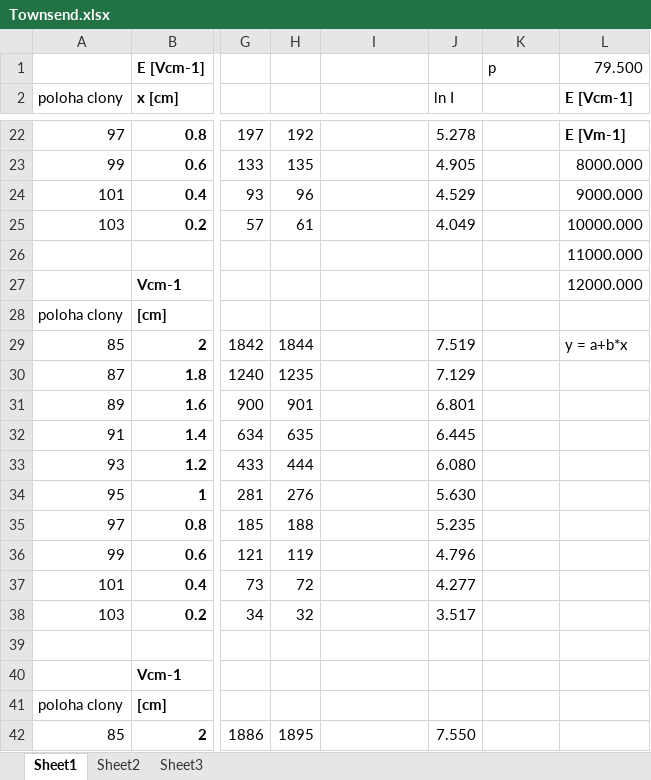
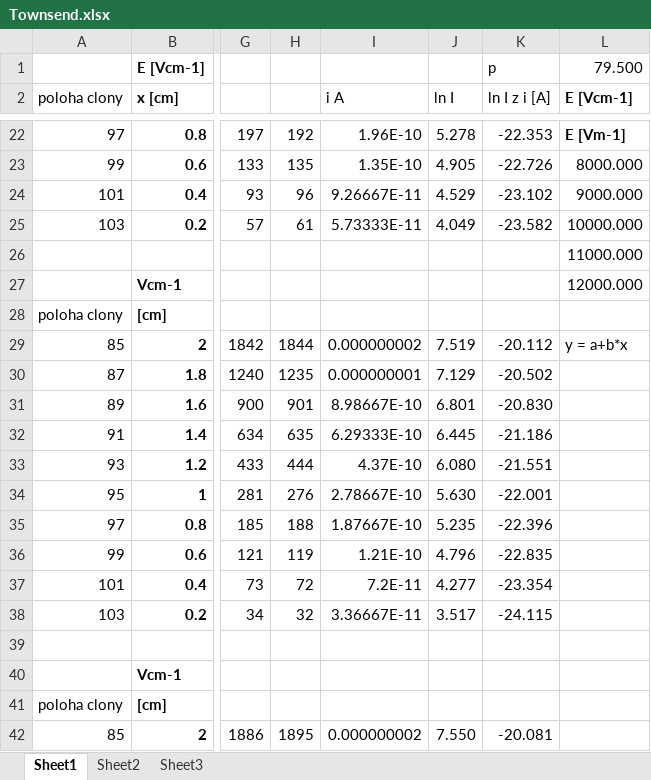
Before and after one commit to Raay473667/PraktikaPlazma, an Excel workbook: 01_Townsend/data/Townsend.xlsx, sheet Sheet1, drawn as a sheet; only a part is shown, gaps mark what is left out; values as stored, in another font and other column widths than the file's, no borders; the diff covers the shown part only; the diff names each change by its address in the sheet, - before the commit and + after, or states it on an @@ line.

```diff
--- a/01_Townsend/data/Townsend.xlsx (sheet Sheet1)
+++ b/01_Townsend/data/Townsend.xlsx (sheet Sheet1)
-I2: (empty)
+I2: i A
-K2: (empty)
+K2: ln I z i [A]
-I22 (i A): (empty)
+I22 (i A): 1.96E-10
-K22 (ln I z i [A]): (empty)
+K22 (ln I z i [A]): -22.353
-I23 (i A): (empty)
+I23 (i A): 1.35E-10
-K23 (ln I z i [A]): (empty)
+K23 (ln I z i [A]): -22.726
-I24 (i A): (empty)
+I24 (i A): 9.26667E-11
-K24 (ln I z i [A]): (empty)
+K24 (ln I z i [A]): -23.102
-I25 (i A): (empty)
+I25 (i A): 5.73333E-11
-K25 (ln I z i [A]): (empty)
+K25 (ln I z i [A]): -23.582
-I29 (i A): (empty)
+I29 (i A): 0.000000002
-K29 (ln I z i [A]): (empty)
+K29 (ln I z i [A]): -20.112
-I30 (i A): (empty)
+I30 (i A): 0.000000001
-K30 (ln I z i [A]): (empty)
+K30 (ln I z i [A]): -20.502
-I31 (i A): (empty)
+I31 (i A): 8.98667E-10
-K31 (ln I z i [A]): (empty)
+K31 (ln I z i [A]): -20.830
-I32 (i A): (empty)
+I32 (i A): 6.29333E-10
-K32 (ln I z i [A]): (empty)
+K32 (ln I z i [A]): -21.186
-I33 (i A): (empty)
+I33 (i A): 4.37E-10
-K33 (ln I z i [A]): (empty)
+K33 (ln I z i [A]): -21.551
-I34 (i A): (empty)
+I34 (i A): 2.78667E-10
-K34 (ln I z i [A]): (empty)
+K34 (ln I z i [A]): -22.001
-I35 (i A): (empty)
+I35 (i A): 1.87667E-10
-K35 (ln I z i [A]): (empty)
+K35 (ln I z i [A]): -22.396
-I36 (i A): (empty)
+I36 (i A): 1.21E-10
-K36 (ln I z i [A]): (empty)
+K36 (ln I z i [A]): -22.835
-I37 (i A): (empty)
+I37 (i A): 7.2E-11
-K37 (ln I z i [A]): (empty)
+K37 (ln I z i [A]): -23.354
-I38 (i A): (empty)
+I38 (i A): 3.36667E-11
-K38 (ln I z i [A]): (empty)
+K38 (ln I z i [A]): -24.115
-I42 (i A): (empty)
+I42 (i A): 0.000000002
-K42 (ln I z i [A]): (empty)
+K42 (ln I z i [A]): -20.081
```
Also changed, not shown: 1 added row, 1 removed row, 177 edited cells and merged cells elsewhere in this sheet, 8 other files.
